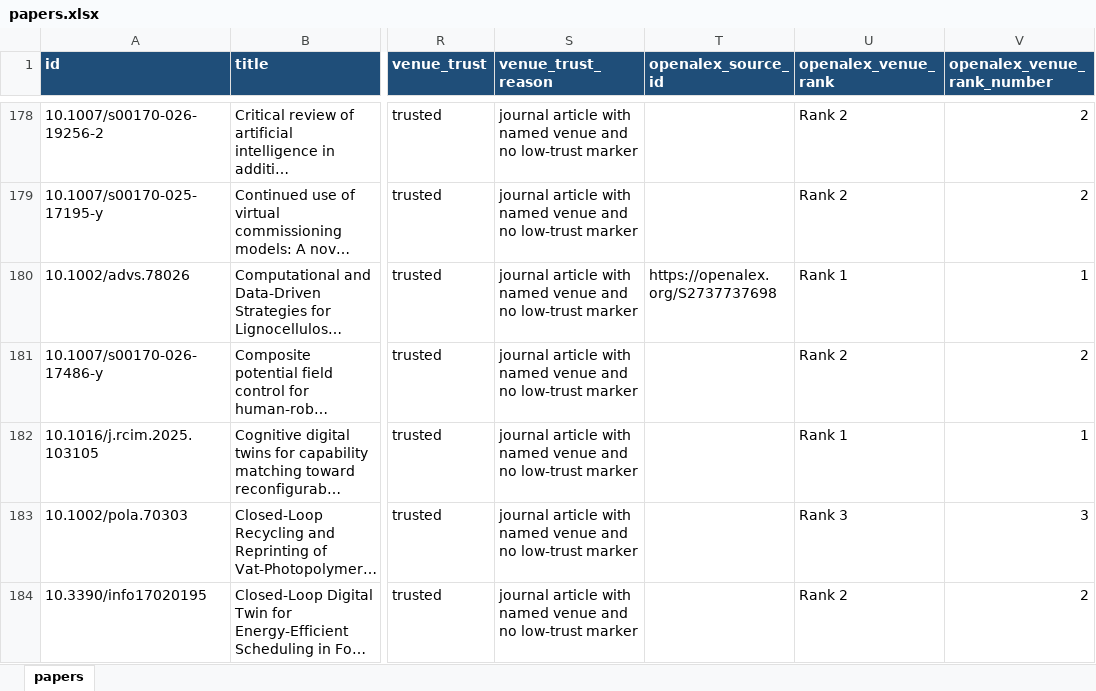
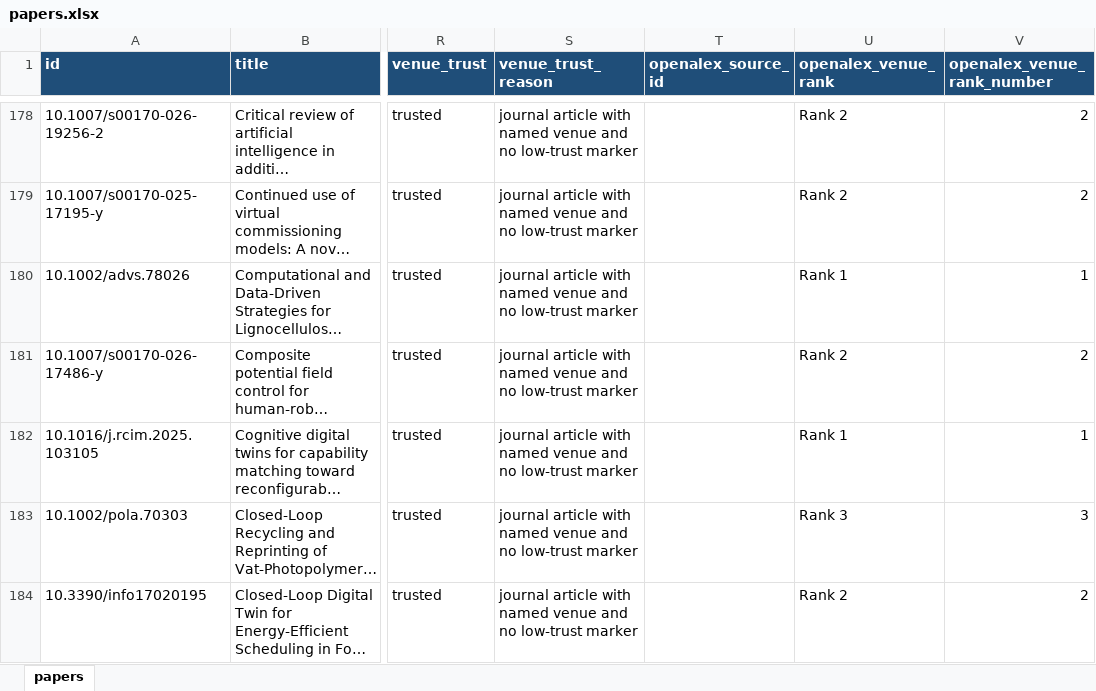
Before and after one commit to lko9911/GPT_Paper_research, an Excel workbook: data/papers.xlsx, sheet papers, drawn as a sheet; only a part is shown, gaps mark what is left out; long unchanged cells end in …; values as stored, in another font and other column widths than the file's, no borders; the diff names each change by its address in the sheet, - before the commit and + after, or states it on an @@ line.

```diff
--- a/data/papers.xlsx (sheet papers)
+++ b/data/papers.xlsx (sheet papers)
-T180 (openalex_source_id): https://openalex.org/S2737737698
+T180 (openalex_source_id): (empty)
```
Also changed, not shown: 18 other files.
